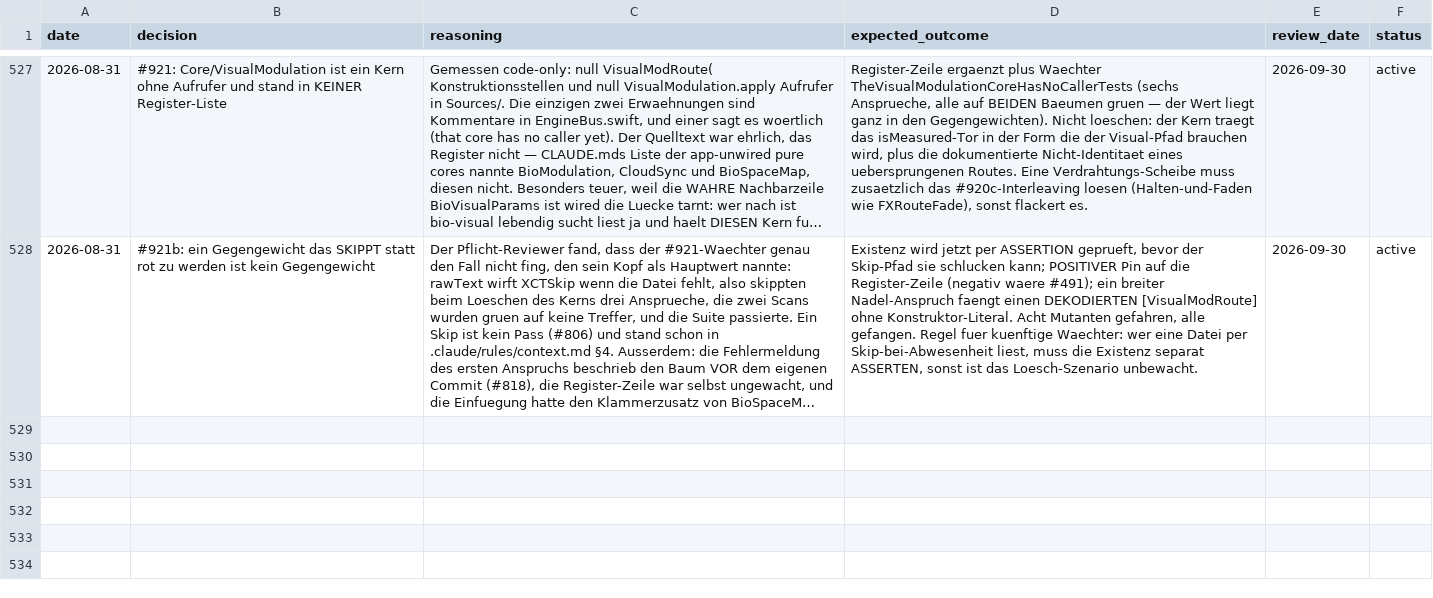
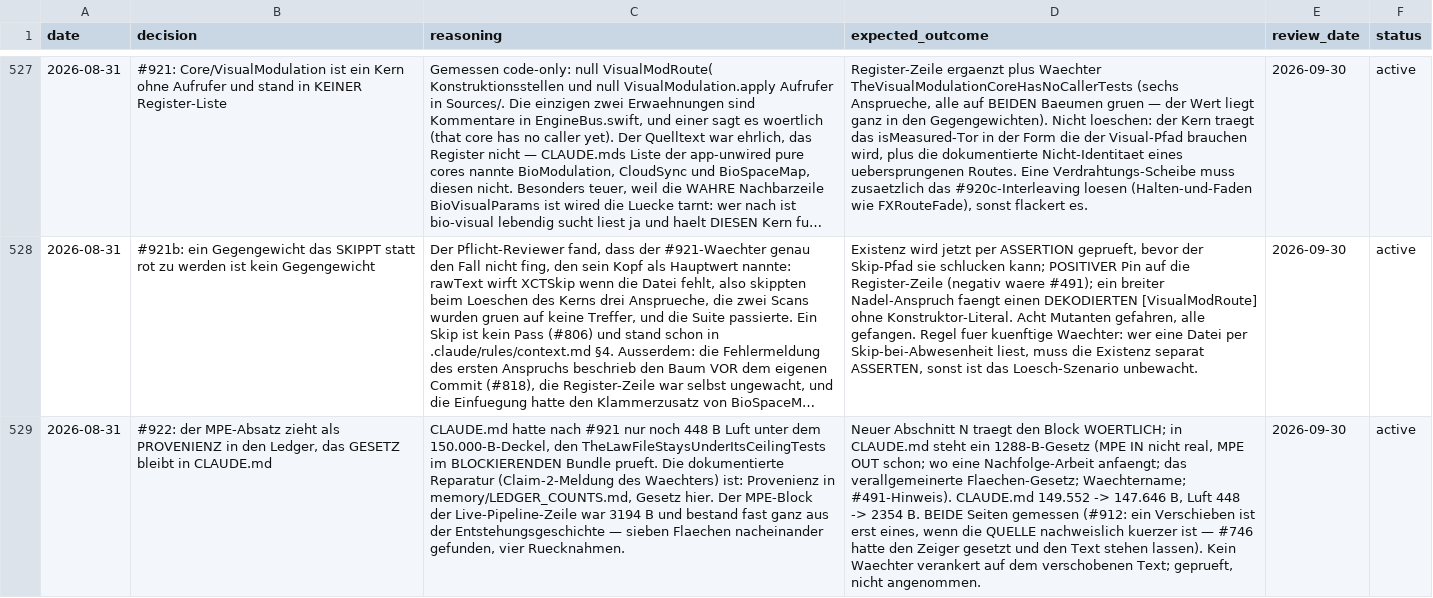
Before and after one commit to vibrationalforce/blab-ios-app, a CSV file: decisions.csv, drawn as a sheet; only a part is shown, gaps mark what is left out; long unchanged cells end in …; the diff names each change by its address in the sheet, - before the commit and + after, or states it on an @@ line.

```diff
--- a/decisions.csv
+++ b/decisions.csv
+row 529: 2026-08-31 | #922: der MPE-Absatz zieht als PROVENIENZ in den Ledger, das GESETZ bleibt in CLAUDE.md | CLAUDE.md hatte nach #921 nur noch 448 B Luft unter dem 150.000-B-Deckel, den TheLawFileStaysUnderItsCeilingTests im BLOCKIERENDEN Bundle prueft. Die dokumentierte Reparatur (Claim-2-Meldung des Waechters) ist: Provenienz in memory/LEDGER_COUNTS.md, Gesetz hier. Der MPE-Block der Live-Pipeline-Zeile war 3194 B und bestand fast ganz aus der Entstehungsgeschichte — sieben Flaechen nacheinander gefunden, vier Ruecknahmen. | Neuer Abschnitt N traegt den Block WOERTLICH; in CLAUDE.md steht ein 1288-B-Gesetz (MPE IN nicht real, MPE OUT schon; wo eine Nachfolge-Arbeit anfaengt; das verallgemeinerte Flaechen-Gesetz; Waechtername; #491-Hinweis). CLAUDE.md 149.552 -> 147.646 B, Luft 448 -> 2354 B. BEIDE Seiten gemessen (#912: ein Verschieben ist erst eines, wenn die QUELLE nachweislich kuerzer ist — #746 hatte den Zeiger gesetzt und den Text stehen lassen). Kein Waechter verankert auf dem verschobenen Text; geprueft, nicht angenommen. | 2026-09-30 | active
```
Also changed, not shown: 2 other files.
